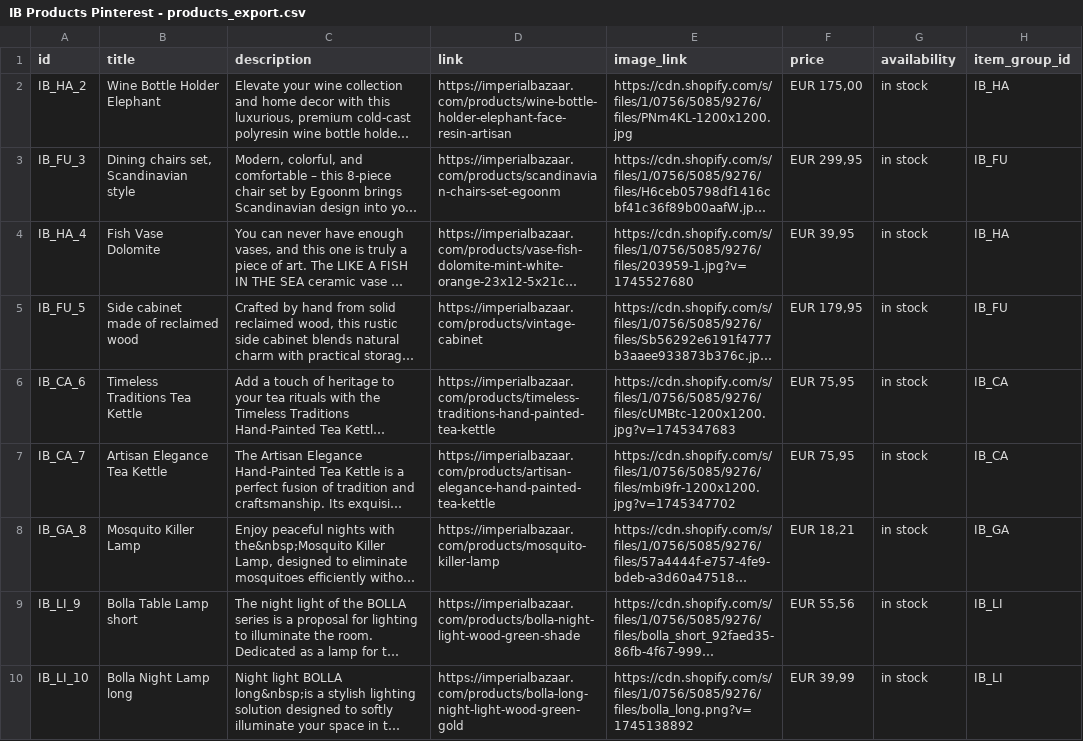
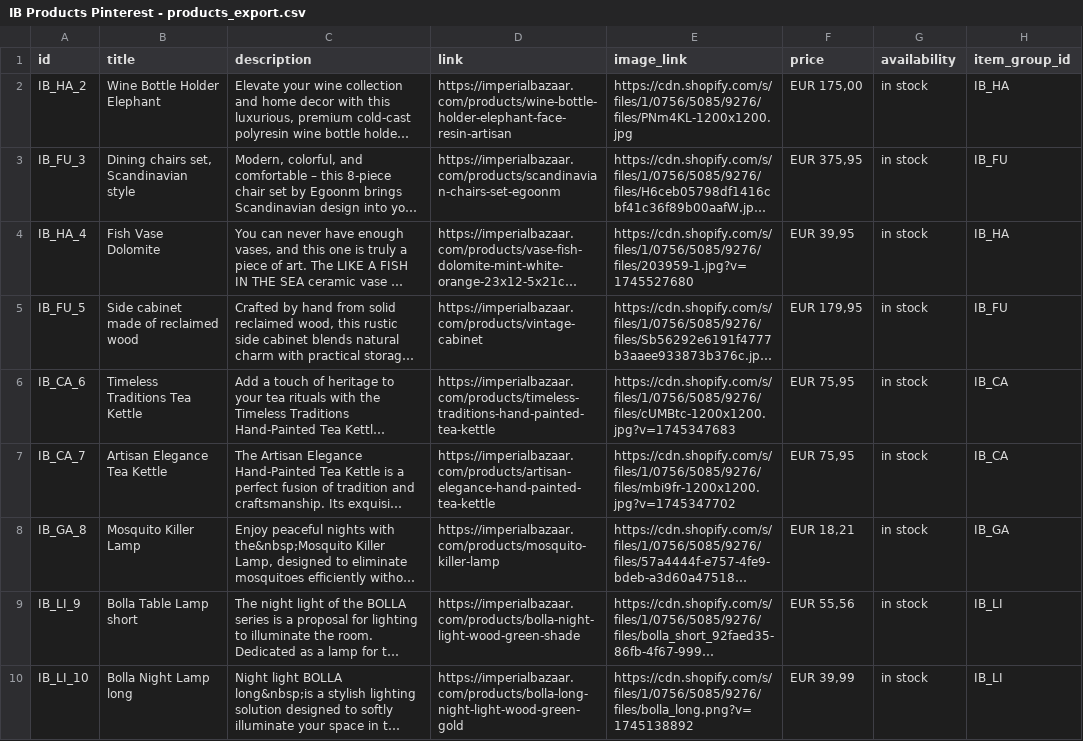
Before and after one commit to Iago0815/IB, a CSV file: IB Products Pinterest - products_export.csv, drawn as a sheet; only a part is shown; long unchanged cells end in …; the diff names each change by its address in the sheet, - before the commit and + after, or states it on an @@ line.

Commit message:
update data

```diff
--- a/IB Products Pinterest - products_export.csv
+++ b/IB Products Pinterest - products_export.csv
-F3 (price): EUR 299,95
+F3 (price): EUR 375,95
```
Also changed, not shown: IB_Products_Pinterest_Germany.csv.
